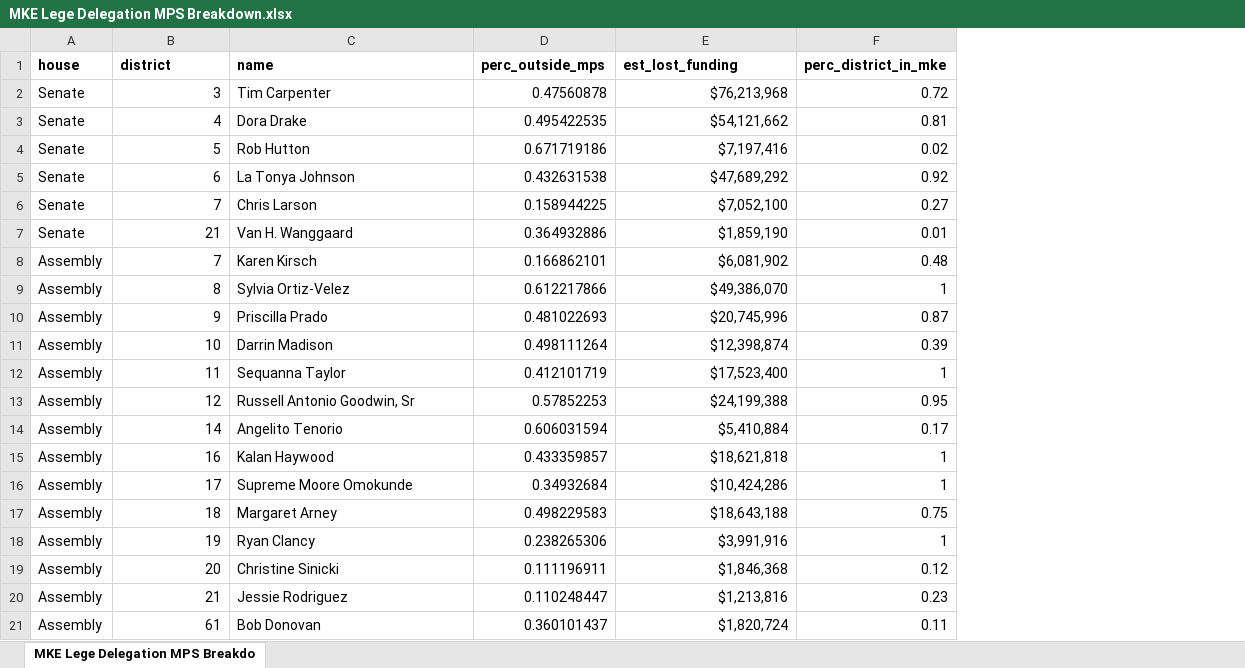
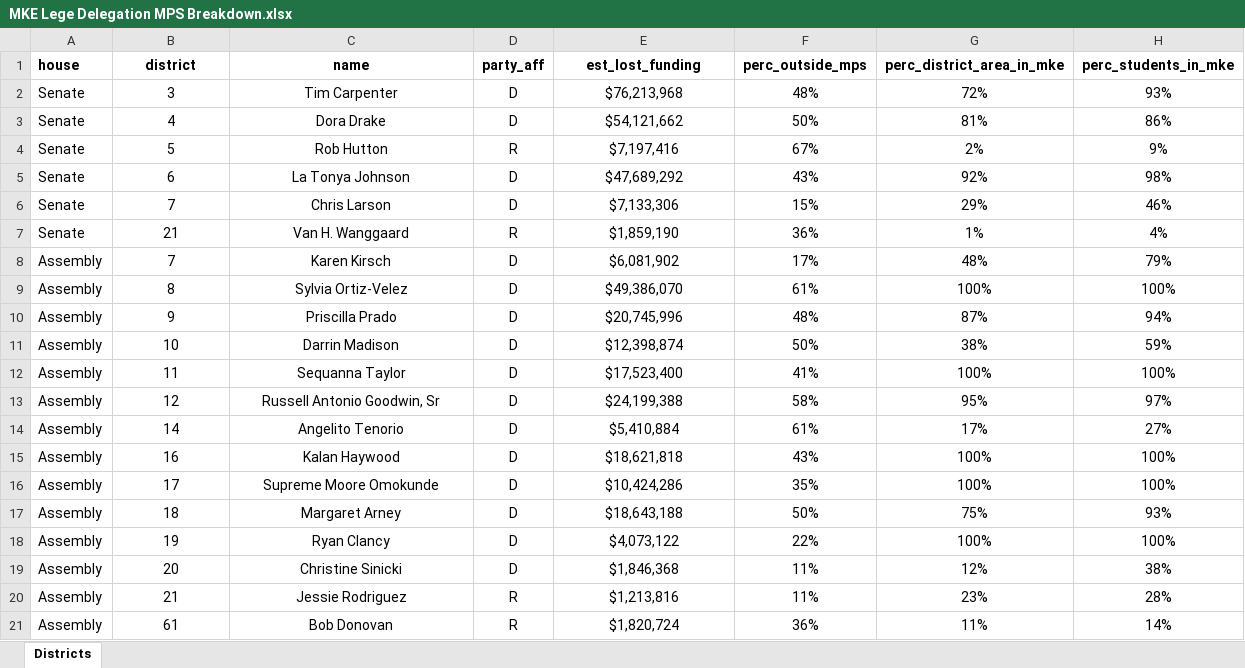
Before and after one commit to cityforwardcollective/school_profiles, an Excel workbook: data/MKE Lege Delegation MPS Breakdown.xlsx, sheet Districts, drawn as a sheet; values as stored, in another font and other column widths than the file's, no borders; removed rows and columns are numbered as before the commit, all else as after; the diff names each change by its address in the sheet, - before the commit and + after, or states it on an @@ line.

```diff
--- a/data/MKE Lege Delegation MPS Breakdown.xlsx (sheet Districts)
+++ b/data/MKE Lege Delegation MPS Breakdown.xlsx (sheet Districts)
-sheet tab: MKE Lege Delegation MPS Breakdo
+sheet tab: Districts
-column D (perc_outside_mps), rows 2-21: 0.47560878 | 0.495422535 | 0.671719186 | 0.432631538 | 0.158944225 | 0.364932886 | 0.166862101 | 0.612217866 | 0.481022693 | 0.498111264 | 0.412101719 | 0.57852253 | 0.606031594 | 0.433359857 | 0.34932684 | 0.498229583 | 0.238265306 | 0.111196911 | 0.110248447 | 0.360101437
+column D (party_aff), rows 2-21: D | D | R | D | D | R | D | D | D | D | D | D | D | D | D | D | D | D | R | R
-column F (perc_district_in_mke), rows 2-21: 0.72 | 0.81 | 0.02 | 0.92 | 0.27 | 0.01 | 0.48 | 1 | 0.87 | 0.39 | 1 | 0.95 | 0.17 | 1 | 1 | 0.75 | 1 | 0.12 | 0.23 | 0.11
+column F (perc_outside_mps), rows 2-21: 48% | 50% | 67% | 43% | 15% | 36% | 17% | 61% | 48% | 50% | 41% | 58% | 61% | 43% | 35% | 50% | 22% | 11% | 11% | 36%
+column G (perc_district_area_in_mke), rows 2-21: 72% | 81% | 2% | 92% | 29% | 1% | 48% | 100% | 87% | 38% | 100% | 95% | 17% | 100% | 100% | 75% | 100% | 12% | 23% | 11%
+column H (perc_students_in_mke), rows 2-21: 93% | 86% | 9% | 98% | 46% | 4% | 79% | 100% | 94% | 59% | 100% | 97% | 27% | 100% | 100% | 93% | 100% | 38% | 28% | 14%
-B1:C1 alignment: left
+B1:C1 alignment: center
-E1 alignment: left
+E1 alignment: center
-B2:B21 alignment: right
+B2:B21 alignment: center
-C2:C21 alignment: left
+C2:C21 alignment: center
-E2:E21 alignment: right
+E2:E21 alignment: center
-E6 (est_lost_funding): $7,052,100
+E6 (est_lost_funding): $7,133,306
-E18 (est_lost_funding): $3,991,916
+E18 (est_lost_funding): $4,073,122
```
Also changed, not shown: 9 other files.
